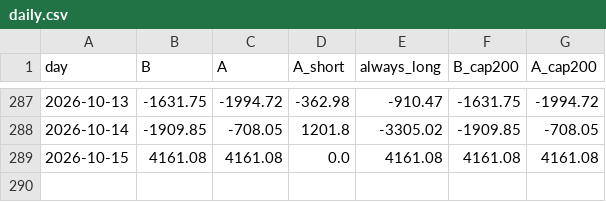
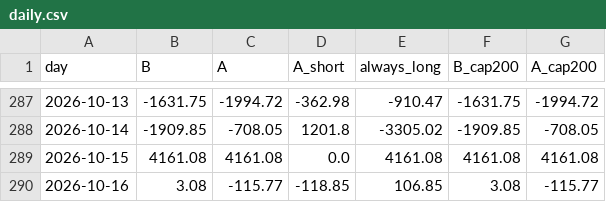
Before and after one commit to ak16o7/de-power-strats, a CSV file: reports/daily.csv, drawn as a sheet; only a part is shown, gaps mark what is left out.

```diff
--- a/reports/daily.csv
+++ b/reports/daily.csv
@@ -289 +289,2 @@ day,B,A,A_short,always_long,B_cap200,A_cap200
 2026-10-15,4161.08,4161.08,0.0,4161.08,4161.08,4161.08
+2026-10-16,3.08,-115.77,-118.85,106.85,3.08,-115.77
```
Also changed, not shown: 4 other files.
